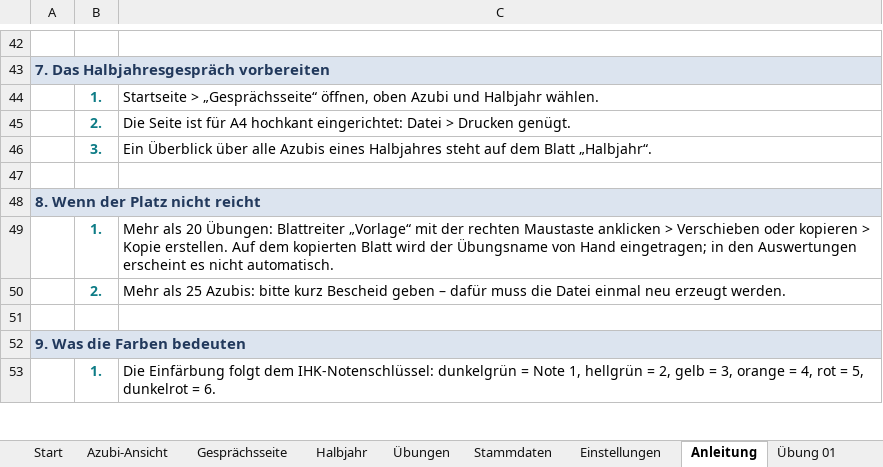
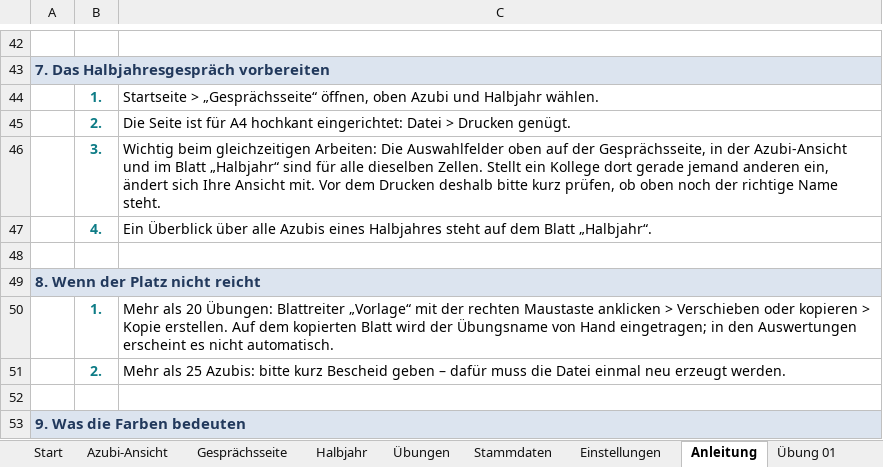
Before and after one commit to FloG93/Arbeit, an Excel workbook: werkzeuge/azubi-noten/Azubi-Leistungen.xlsx, sheet Anleitung, drawn as a sheet; only a part is shown, gaps mark what is left out; the shorter side is filled out with more unchanged rows; values as stored, in another font and other column widths than the file's, no borders; the diff names each change by its address in the sheet, - before the commit and + after, or states it on an @@ line.

```diff
--- a/werkzeuge/azubi-noten/Azubi-Leistungen.xlsx (sheet Anleitung)
+++ b/werkzeuge/azubi-noten/Azubi-Leistungen.xlsx (sheet Anleitung)
-C46: Ein Überblick über alle Azubis eines Halbjahres steht auf dem Blatt „Halbjahr“.
+C46: Wichtig beim gleichzeitigen Arbeiten: Die Auswahlfelder oben auf der Gesprächsseite, in der Azubi-Ansicht und im Blatt „Halbjahr“ sind für alle dieselben Zellen. Stellt ein Kollege dort gerade jemand anderen ein, ändert sich Ihre Ansicht mit. Vor dem Drucken deshalb bitte kurz prüfen, ob oben noch der richtige Name steht.
+row 47:  | 4. | Ein Überblick über alle Azubis eines Halbjahres steht auf dem Blatt „Halbjahr“.
```
Also changed, not shown: sheet Start, sheet Gesprächsseite, sheet Einstellungen, sheet Stammdaten, sheet Übungen, sheet Vorlage, 22 more sheets, 6 other files.
